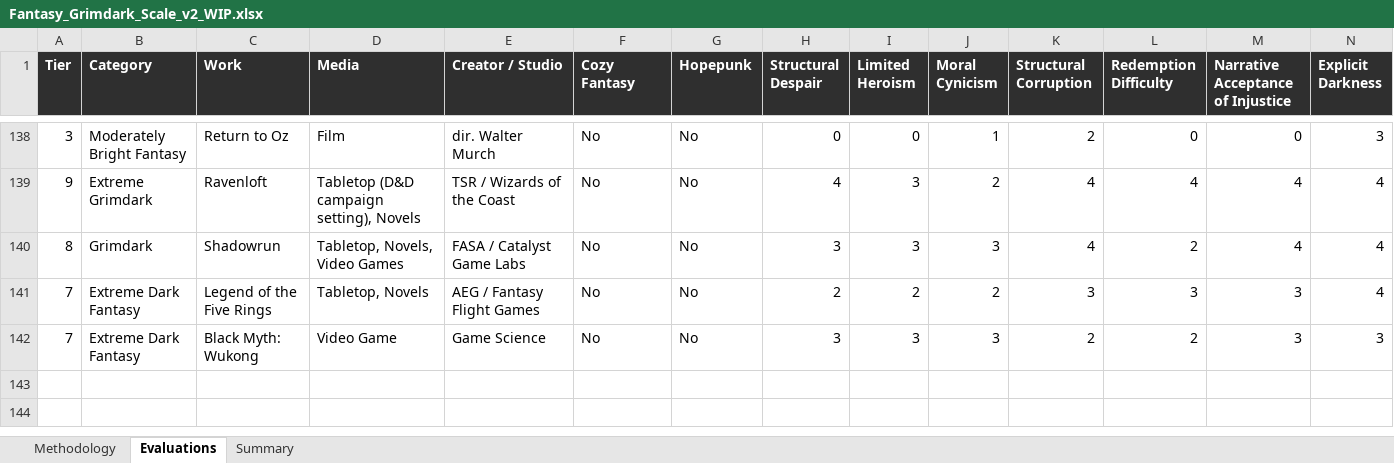
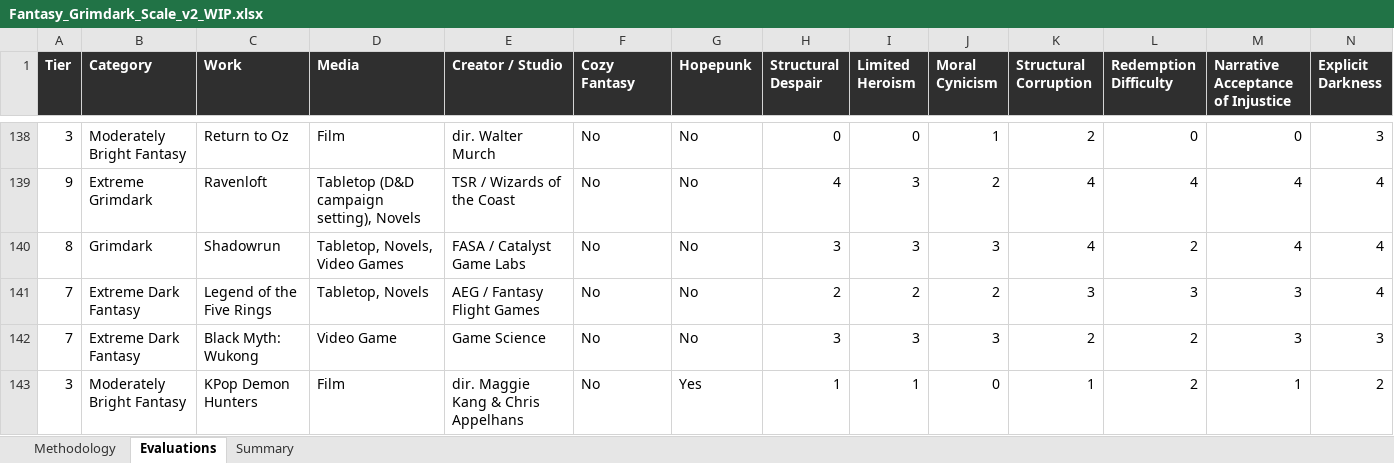
Before and after one commit to refo44/fantasy-darkness-scale, an Excel workbook: Fantasy_Grimdark_Scale_v2_WIP.xlsx, sheet Evaluations, drawn as a sheet; only a part is shown, gaps mark what is left out; values as stored, in another font and other column widths than the file's, no borders; rows hold the shown columns only; the diff names each change by its address in the sheet, - before the commit and + after, or states it on an @@ line.

Commit message:
Add KPop Demon Hunters to tier 3

```diff
--- a/Fantasy_Grimdark_Scale_v2_WIP.xlsx (sheet Evaluations)
+++ b/Fantasy_Grimdark_Scale_v2_WIP.xlsx (sheet Evaluations)
+row 143: 3 | Moderately Bright Fantasy | KPop Demon Hunters | Film | dir. Maggie Kang & Chris Appelhans | No | Yes | 1 | 1 | 0 | 1 | 2 | 1 | 2
```
Also changed, not shown: sheet Summary, 4 other files.
